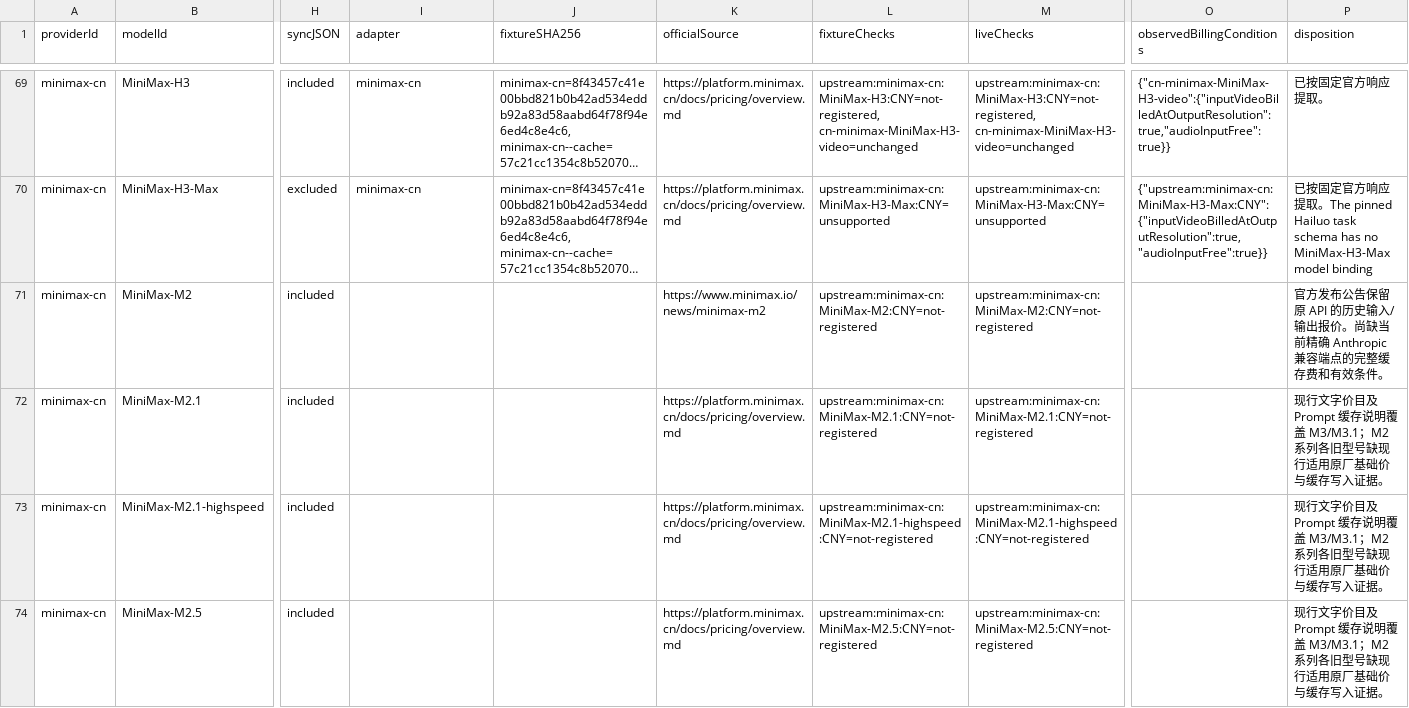
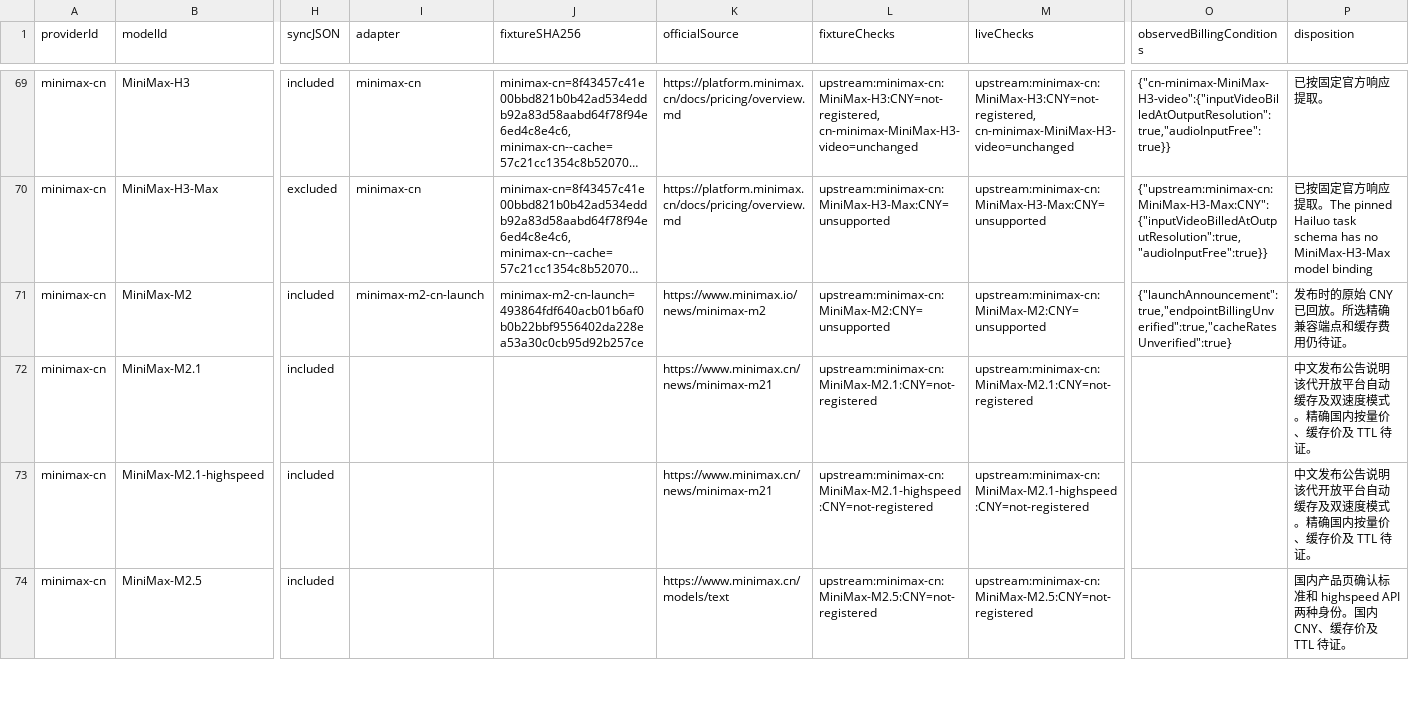
Before and after one commit to naoshengyun/llm-metadata, a TSV file: docs/requirements/CNY-DOMESTIC-COVERAGE.tsv, drawn as a sheet; only a part is shown, gaps mark what is left out; long unchanged cells end in …; the diff covers the shown part only; the diff names each change by its address in the sheet, - before the commit and + after, or states it on an @@ line.

Commit message:
Verify selected legacy and mixed-unit official rates

```diff
--- a/docs/requirements/CNY-DOMESTIC-COVERAGE.tsv
+++ b/docs/requirements/CNY-DOMESTIC-COVERAGE.tsv
-I71 (adapter): (empty)
+I71 (adapter): minimax-m2-cn-launch
-J71 (fixtureSHA256): (empty)
+J71 (fixtureSHA256): minimax-m2-cn-launch=493864fdf640acb01b6af0b0b22bbf9556402da228ea53a30c0cb95d92b257ce
-L71 (fixtureChecks): upstream:minimax-cn:MiniMax-M2:CNY=not-registered
+L71 (fixtureChecks): upstream:minimax-cn:MiniMax-M2:CNY=unsupported
-M71 (liveChecks): upstream:minimax-cn:MiniMax-M2:CNY=not-registered
+M71 (liveChecks): upstream:minimax-cn:MiniMax-M2:CNY=unsupported
-O71 (observedBillingConditions): (empty)
+O71 (observedBillingConditions): {"launchAnnouncement":true,"endpointBillingUnverified":true,"cacheRatesUnverified":true}
-P71 (disposition): 官方发布公告保留原 API 的历史输入/输出报价。尚缺当前精确 Anthropic 兼容端点的完整缓存费和有效条件。
+P71 (disposition): 发布时的原始 CNY 已回放。所选精确兼容端点和缓存费用仍待证。
-K72:K73 (officialSource): https://platform.minimax.cn/docs/pricing/overview.md
+K72:K73 (officialSource): https://www.minimax.cn/news/minimax-m21
-P72:P73 (disposition): 现行文字价目及 Prompt 缓存说明覆盖 M3/M3.1；M2 系列各旧型号缺现行适用原厂基础价与缓存写入证据。
+P72:P73 (disposition): 中文发布公告说明该代开放平台自动缓存及双速度模式。精确国内按量价、缓存价及 TTL 待证。
-K74 (officialSource): https://platform.minimax.cn/docs/pricing/overview.md
+K74 (officialSource): https://www.minimax.cn/models/text
-P74 (disposition): 现行文字价目及 Prompt 缓存说明覆盖 M3/M3.1；M2 系列各旧型号缺现行适用原厂基础价与缓存写入证据。
+P74 (disposition): 国内产品页确认标准和 highspeed API 两种身份。国内 CNY、缓存价及 TTL 待证。
```
Also changed, not shown: 6 edited cells elsewhere in this file, 22 other files.
